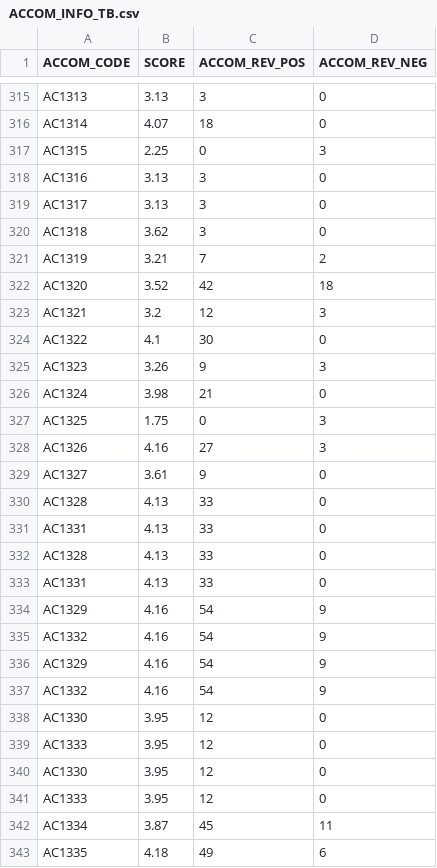
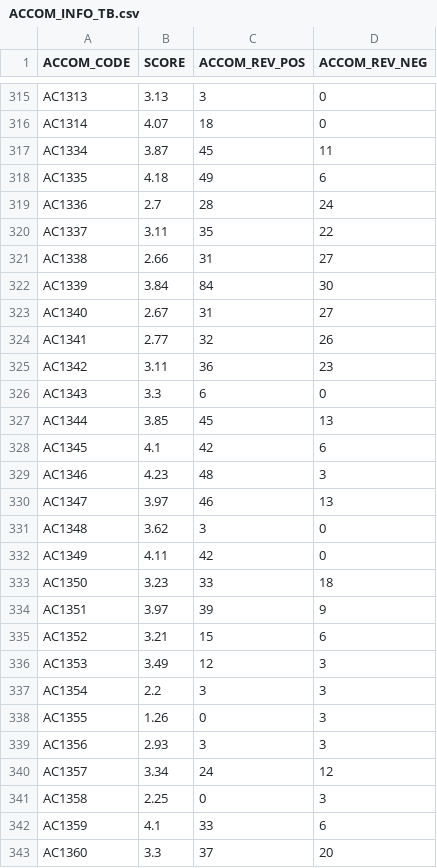
Before and after one commit to 6-6ho/DailyTour, a CSV file: Data/DB/ACCOM_INFO_TB.csv, drawn as a sheet; only a part is shown, gaps mark what is left out; the shorter side is filled out with more unchanged rows.

Commit message:
Changes to be committed: 	modified:   Crawler/accom_review_picture_crawler.py 	modified:   Data/DB/ACCOM_IMG_TB.csv 	modified:   Data/DB/ACCOM_INFO_TB.csv 	modified:   Data/DB/ATTR_IMG_TB.csv 	modified:   Data/DB/ATTR_INFO_TB.csv 	modified:   Data/DB/CNT_CODE_ISO.csv 	modified:   Data/DB/COUNTRY_INFO_TB.csv 	modified:   Data/DB/COUNTRY_TB.csv 	modified:   Data/DB/REG_ACCOM_TB.csv 	renamed:    Data/DB/REG_ATTRS_TB.csv -> Data/DB/REG_ATTR_TB.csv 	renamed:    Data/OutBound_Data/10Y_Data.csv -> Data/OutBound_Data/outbound_10Y_Data_en.csv 	renamed:    Data/Region_Data/region_data_copy.json -> Data/Region_Data/region_data_final.json 	deleted:    "Data/Review_Data/Accom_Review/\353\237\254\354\213\234\354\225\204_accom_review_recent.json" 	deleted:    "Data/Review_Data/Accom_Review/\353\237\254\354\213\234\354\225\204_accom_review_train.json" 	deleted:    "Data/Review_Data/Accom_Review/\354\212\254\353\241\234\353\262\240\353\213\210\354\225\204_accom_review_recent.json" 	deleted:    "Data/Review_Data/Accom_Review/\354\212\254\353\241\234\353\262\240\353\213\210\354\225\204_accom_review_train.json" 	deleted:    "Data/Review_Data/Attr_Review/\353\237\254\354\213\234\354\225\204_attr_review_recent.json" 	deleted:    "Data/Review_Data/Attr_Review/\353\237\254\354\213\234\354\225\204_attr_review_train.json" 	deleted:    "Data/Review_Data/Attr_Review/\354\212\254\353\241\234\353\262\240\353\213\210\354\225\204_attr_review_recent.json" 	deleted:    "Data/Review_Data/Attr_Review/\354\212\254\353\241\234\353\262\240\353\213\210\354\225\204_attr_review_train.json" 	new file:   Scripts/dailytour_score.py 	new file:   Scripts/exchange_score.py 	new file:   Scripts/search_score.py 	modified:   back/.idea/workspace.xml

```diff
--- a/Data/DB/ACCOM_INFO_TB.csv
+++ b/Data/DB/ACCOM_INFO_TB.csv
@@ -316,27 +316,2 @@ AC1313,3.13,3,0
 AC1314,4.07,18,0
-AC1315,2.25,0,3
-AC1316,3.13,3,0
-AC1317,3.13,3,0
-AC1318,3.62,3,0
-AC1319,3.21,7,2
-AC1320,3.52,42,18
-AC1321,3.2,12,3
-AC1322,4.1,30,0
-AC1323,3.26,9,3
-AC1324,3.98,21,0
-AC1325,1.75,0,3
-AC1326,4.16,27,3
-AC1327,3.61,9,0
-AC1328,4.13,33,0
-AC1331,4.13,33,0
-AC1328,4.13,33,0
-AC1331,4.13,33,0
-AC1329,4.16,54,9
-AC1332,4.16,54,9
-AC1329,4.16,54,9
-AC1332,4.16,54,9
-AC1330,3.95,12,0
-AC1333,3.95,12,0
-AC1330,3.95,12,0
-AC1333,3.95,12,0
 AC1334,3.87,45,11
```
Also changed, not shown: Data/DB/ACCOM_IMG_TB.csv, Data/DB/ATTR_INFO_TB.csv, 21 other files.
